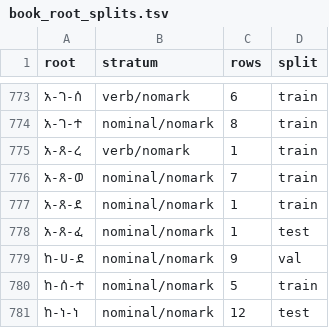
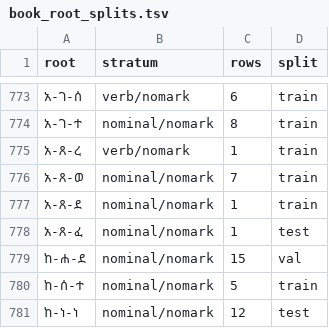
Before and after one commit to Esubaalew/geez-dataset, a TSV file: data/unified/book_root_splits.tsv, drawn as a sheet; only a part is shown, gaps mark what is left out.

Commit message:
Re-root ከ-ሀ-ደ→ከ-ሐ-ደ (11); load 18 more Bible word forms ruled SURE
New ክሕድ adjectives on val; possessive suffixes filled on 14 of 18 loaded rows.

```diff
--- a/data/unified/book_root_splits.tsv
+++ b/data/unified/book_root_splits.tsv
@@ -778,3 +778,3 @@ root	stratum	rows	split
 አ-ጸ-ፈ	nominal/nomark	1	test
-ከ-ሀ-ደ	nominal/nomark	9	val
+ከ-ሐ-ደ	nominal/nomark	15	val
 ከ-ሰ-ተ	nominal/nomark	5	train
```
Also changed, not shown: 8 other files.
